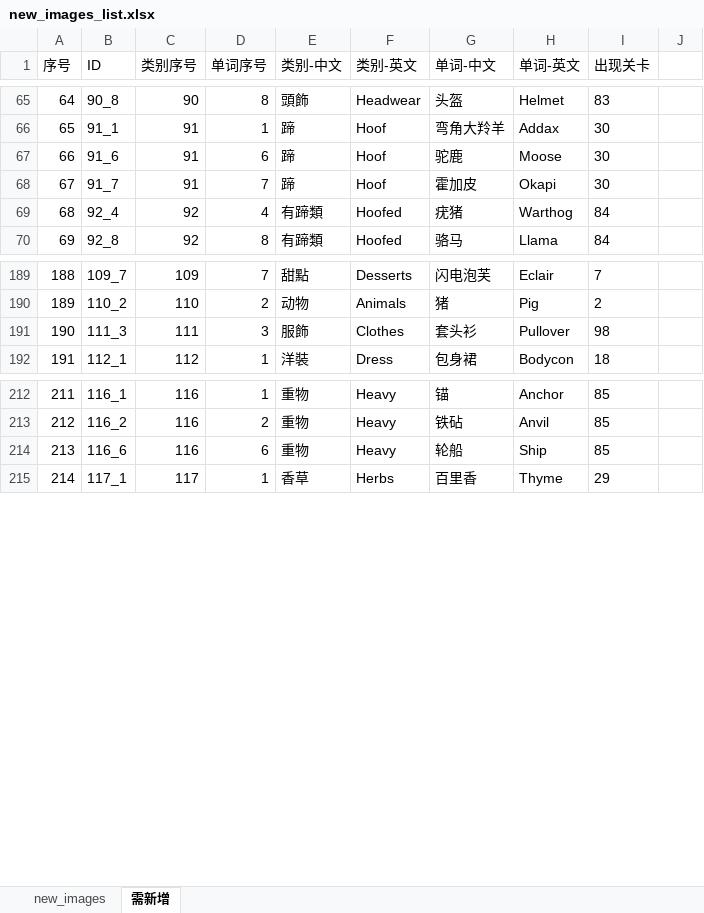
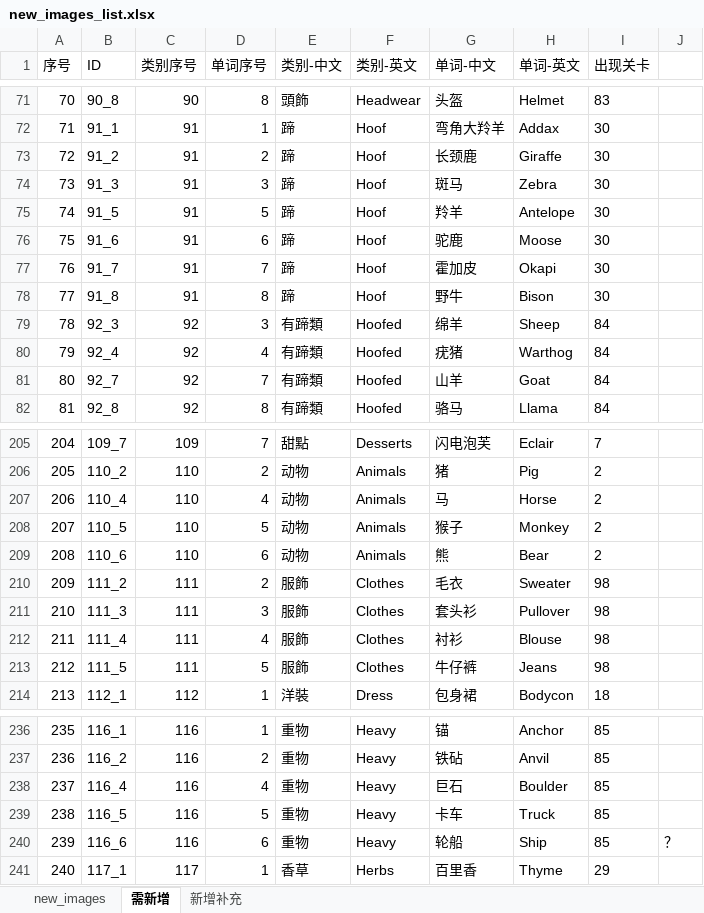
Before and after one commit to snake0707/solitaire-tile-bingo-tripeaks-timelimit, an Excel workbook: config/archive/new_images_list.xlsx, sheet 需新增, drawn as a sheet; only a part is shown, gaps mark what is left out; values as stored, in another font and other column widths than the file's, no borders; addresses are those after the commit; the diff covers the shown part only; the diff names each change by its address in the sheet, - before the commit and + after, or states it on an @@ line.

```diff
--- a/config/archive/new_images_list.xlsx (sheet 需新增)
+++ b/config/archive/new_images_list.xlsx (sheet 需新增)
+sheet tab: 新增补充
@@ column A (序号) renumbered from row 50 down @@
+row 73: 72 | 91_2 | 91 | 2 | 蹄 | Hoof | 长颈鹿 | Giraffe | 30
+row 74: 73 | 91_3 | 91 | 3 | 蹄 | Hoof | 斑马 | Zebra | 30
+row 75: 74 | 91_5 | 91 | 5 | 蹄 | Hoof | 羚羊 | Antelope | 30
+row 78: 77 | 91_8 | 91 | 8 | 蹄 | Hoof | 野牛 | Bison | 30
+row 79: 78 | 92_3 | 92 | 3 | 有蹄類 | Hoofed | 绵羊 | Sheep | 84
+row 81: 80 | 92_7 | 92 | 7 | 有蹄類 | Hoofed | 山羊 | Goat | 84
+row 207: 206 | 110_4 | 110 | 4 | 动物 | Animals | 马 | Horse | 2
+row 208: 207 | 110_5 | 110 | 5 | 动物 | Animals | 猴子 | Monkey | 2
+row 209: 208 | 110_6 | 110 | 6 | 动物 | Animals | 熊 | Bear | 2
+row 210: 209 | 111_2 | 111 | 2 | 服飾 | Clothes | 毛衣 | Sweater | 98
+row 212: 211 | 111_4 | 111 | 4 | 服飾 | Clothes | 衬衫 | Blouse | 98
+row 213: 212 | 111_5 | 111 | 5 | 服飾 | Clothes | 牛仔裤 | Jeans | 98
+row 238: 237 | 116_4 | 116 | 4 | 重物 | Heavy | 巨石 | Boulder | 85
+row 239: 238 | 116_5 | 116 | 5 | 重物 | Heavy | 卡车 | Truck | 85
-J240: (empty)
+J240: ？
```
Also changed, not shown: 23 added rows, 1 removed row and 24 edited cells elsewhere in this sheet, sheet new_images, config/archive/all_image_cards.xlsx, config/level_config_v3_merged.xlsx, 34 other files.
